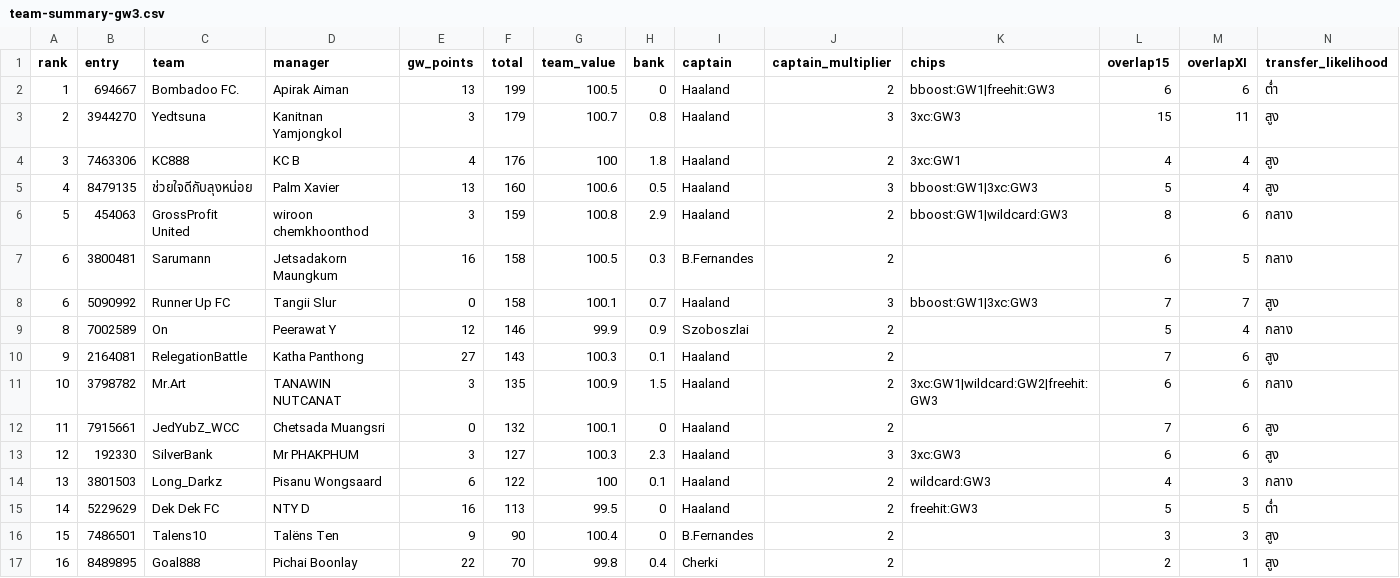
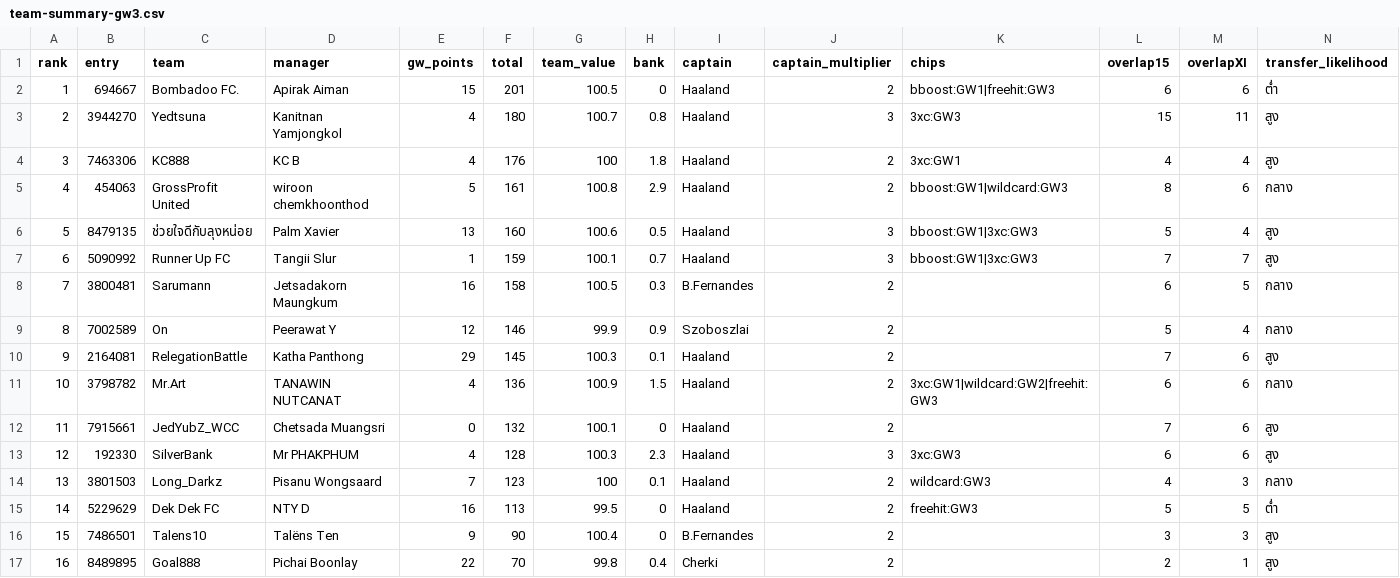
Before and after one commit to kanitnany-cloud/GPTxMe, a CSV file: mini-league/team-summary-gw3.csv, drawn as a sheet.

```diff
--- a/mini-league/team-summary-gw3.csv
+++ b/mini-league/team-summary-gw3.csv
@@ -1,15 +1,15 @@
 rank,entry,team,manager,gw_points,total,team_value,bank,captain,captain_multiplier,chips,overlap15,overlapXI,transfer_likelihood
-1,694667,Bombadoo FC.,Apirak Aiman,13,199,100.5,0,Haaland,2,bboost:GW1|freehit:GW3,6,6,ต่ำ
-2,3944270,Yedtsuna,Kanitnan Yamjongkol,3,179,100.7,0.8,Haaland,3,3xc:GW3,15,11,สูง
+1,694667,Bombadoo FC.,Apirak Aiman,15,201,100.5,0,Haaland,2,bboost:GW1|freehit:GW3,6,6,ต่ำ
+2,3944270,Yedtsuna,Kanitnan Yamjongkol,4,180,100.7,0.8,Haaland,3,3xc:GW3,15,11,สูง
 3,7463306,KC888,KC B,4,176,100,1.8,Haaland,2,3xc:GW1,4,4,สูง
-4,8479135,ช่วยใจดีกับลุงหน่อย,Palm Xavier,13,160,100.6,0.5,Haaland,3,bboost:GW1|3xc:GW3,5,4,สูง
-5,454063,GrossProfit United,wiroon chemkhoonthod,3,159,100.8,2.9,Haaland,2,bboost:GW1|wildcard:GW3,8,6,กลาง
-6,3800481,Sarumann,Jetsadakorn Maungkum,16,158,100.5,0.3,B.Fernandes,2,,6,5,กลาง
-6,5090992,Runner Up FC,Tangii Slur,0,158,100.1,0.7,Haaland,3,bboost:GW1|3xc:GW3,7,7,สูง
+4,454063,GrossProfit United,wiroon chemkhoonthod,5,161,100.8,2.9,Haaland,2,bboost:GW1|wildcard:GW3,8,6,กลาง
+5,8479135,ช่วยใจดีกับลุงหน่อย,Palm Xavier,13,160,100.6,0.5,Haaland,3,bboost:GW1|3xc:GW3,5,4,สูง
+6,5090992,Runner Up FC,Tangii Slur,1,159,100.1,0.7,Haaland,3,bboost:GW1|3xc:GW3,7,7,สูง
+7,3800481,Sarumann,Jetsadakorn Maungkum,16,158,100.5,0.3,B.Fernandes,2,,6,5,กลาง
 8,7002589,On,Peerawat Y,12,146,99.9,0.9,Szoboszlai,2,,5,4,กลาง
-9,2164081,RelegationBattle,Katha Panthong,27,143,100.3,0.1,Haaland,2,,7,6,สูง
-10,3798782,Mr.Art,TANAWIN NUTCANAT,3,135,100.9,1.5,Haaland,2,3xc:GW1|wildcard:GW2|freehit:GW3,6,6,กลาง
+9,2164081,RelegationBattle,Katha Panthong,29,145,100.3,0.1,Haaland,2,,7,6,สูง
+10,3798782,Mr.Art,TANAWIN NUTCANAT,4,136,100.9,1.5,Haaland,2,3xc:GW1|wildcard:GW2|freehit:GW3,6,6,กลาง
 11,7915661,JedYubZ_WCC,Chetsada Muangsri,0,132,100.1,0,Haaland,2,,7,6,สูง
-12,192330,SilverBank,Mr PHAKPHUM,3,127,100.3,2.3,Haaland,3,3xc:GW3,6,6,สูง
-13,3801503,Long_Darkz,Pisanu Wongsaard,6,122,100,0.1,Haaland,2,wildcard:GW3,4,3,กลาง
+12,192330,SilverBank,Mr PHAKPHUM,4,128,100.3,2.3,Haaland,3,3xc:GW3,6,6,สูง
+13,3801503,Long_Darkz,Pisanu Wongsaard,7,123,100,0.1,Haaland,2,wildcard:GW3,4,3,กลาง
 14,5229629,Dek Dek FC,NTY D,16,113,99.5,0,Haaland,2,freehit:GW3,5,5,ต่ำ
```
Also changed, not shown: mini-league/player-template-gw3.csv, 3 other files.
